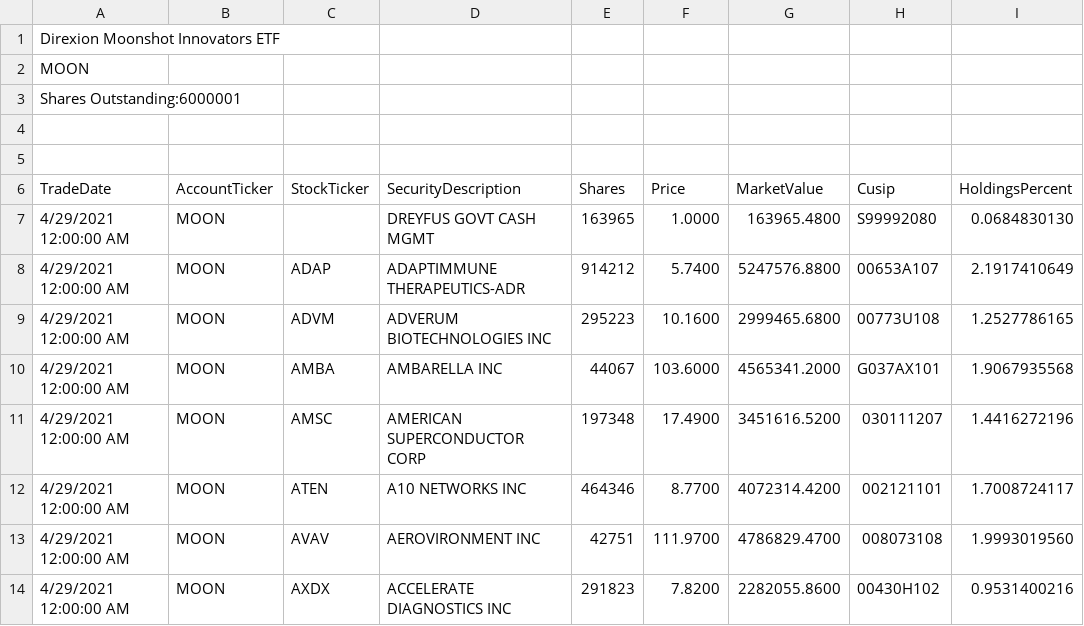
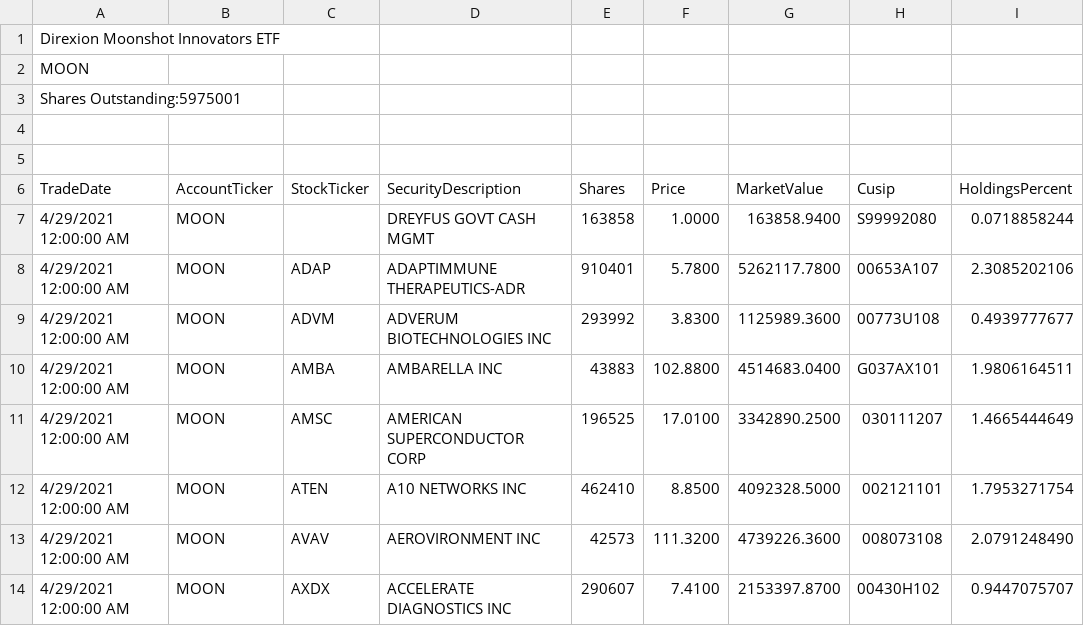
Before and after one commit to patorn/etf-scraper, a CSV file: moon/moon_holdings.csv, drawn as a sheet; only a part is shown; the diff covers the shown part only.

```diff
--- a/moon/moon_holdings.csv
+++ b/moon/moon_holdings.csv
@@ -2,3 +2,3 @@
 MOON
-"Shares Outstanding:6000001"
+"Shares Outstanding:5975001"
 ""
@@ -6,9 +6,9 @@ MOON
 TradeDate,AccountTicker,StockTicker,SecurityDescription,Shares,Price,MarketValue,Cusip,HoldingsPercent
-"4/29/2021 12:00:00 AM",MOON,,"DREYFUS GOVT CASH MGMT",163965,1.0000,163965.4800,S99992080,0.0684830130
-"4/29/2021 12:00:00 AM",MOON,ADAP,"ADAPTIMMUNE THERAPEUTICS-ADR",914212,5.7400,5247576.8800,00653A107,2.1917410649
-"4/29/2021 12:00:00 AM",MOON,ADVM,"ADVERUM BIOTECHNOLOGIES INC",295223,10.1600,2999465.6800,00773U108,1.2527786165
-"4/29/2021 12:00:00 AM",MOON,AMBA,"AMBARELLA INC",44067,103.6000,4565341.2000,G037AX101,1.9067935568
-"4/29/2021 12:00:00 AM",MOON,AMSC,"AMERICAN SUPERCONDUCTOR CORP",197348,17.4900,3451616.5200,030111207,1.4416272196
-"4/29/2021 12:00:00 AM",MOON,ATEN,"A10 NETWORKS INC",464346,8.7700,4072314.4200,002121101,1.7008724117
-"4/29/2021 12:00:00 AM",MOON,AVAV,"AEROVIRONMENT INC",42751,111.9700,4786829.4700,008073108,1.9993019560
-"4/29/2021 12:00:00 AM",MOON,AXDX,"ACCELERATE DIAGNOSTICS INC",291823,7.8200,2282055.8600,00430H102,0.9531400216
+"4/29/2021 12:00:00 AM",MOON,,"DREYFUS GOVT CASH MGMT",163858,1.0000,163858.9400,S99992080,0.0718858244
+"4/29/2021 12:00:00 AM",MOON,ADAP,"ADAPTIMMUNE THERAPEUTICS-ADR",910401,5.7800,5262117.7800,00653A107,2.3085202106
+"4/29/2021 12:00:00 AM",MOON,ADVM,"ADVERUM BIOTECHNOLOGIES INC",293992,3.8300,1125989.3600,00773U108,0.4939777677
+"4/29/2021 12:00:00 AM",MOON,AMBA,"AMBARELLA INC",43883,102.8800,4514683.0400,G037AX101,1.9806164511
+"4/29/2021 12:00:00 AM",MOON,AMSC,"AMERICAN SUPERCONDUCTOR CORP",196525,17.0100,3342890.2500,030111207,1.4665444649
+"4/29/2021 12:00:00 AM",MOON,ATEN,"A10 NETWORKS INC",462410,8.8500,4092328.5000,002121101,1.7953271754
+"4/29/2021 12:00:00 AM",MOON,AVAV,"AEROVIRONMENT INC",42573,111.3200,4739226.3600,008073108,2.0791248490
+"4/29/2021 12:00:00 AM",MOON,AXDX,"ACCELERATE DIAGNOSTICS INC",290607,7.4100,2153397.8700,00430H102,0.9447075707
```
Also changed, not shown: 163 edited cells elsewhere in this file.
